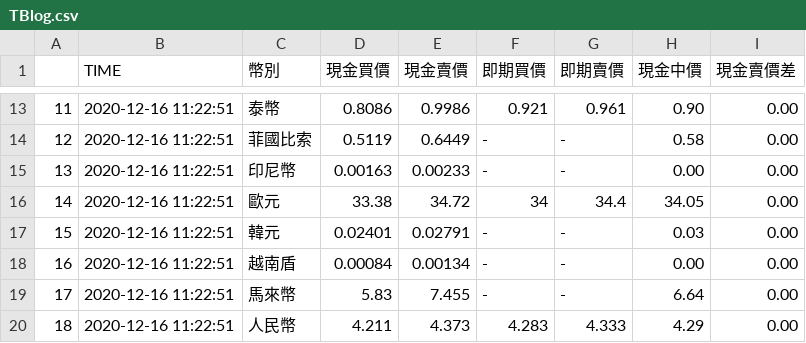
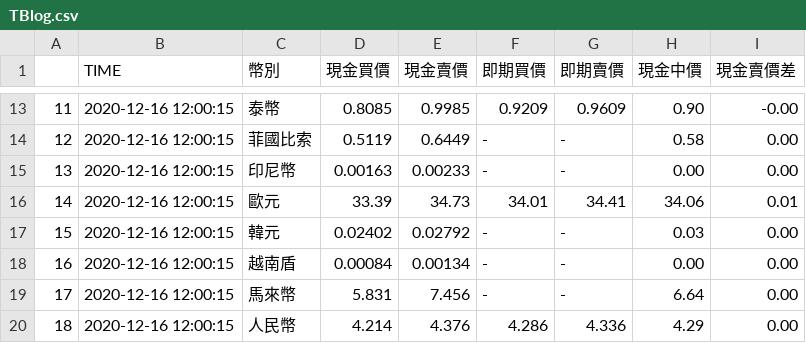
Before and after one commit to Neil0406/TaiwanBank-crawler, a CSV file: TBlog.csv, drawn as a sheet; only a part is shown, gaps mark what is left out; the diff covers the shown part only.

```diff
--- a/TBlog.csv
+++ b/TBlog.csv
@@ -57,40 +13,8 @@
-11,2020-12-16 11:22:51,泰幣,0.8086,0.9986,"
-                        0.921
-                    ","
-                        0.961
-                    ",0.90,0.00
-12,2020-12-16 11:22:51,菲國比索,0.5119,0.6449,"
-                        -
-                    ","
-                        -
-                    ",0.58,0.00
-13,2020-12-16 11:22:51,印尼幣,0.00163,0.00233,"
-                        -
-                    ","
-                        -
-                    ",0.00,0.00
-14,2020-12-16 11:22:51,歐元,33.38,34.72,"
-                        34
-                    ","
-                        34.4
-                    ",34.05,0.00
-15,2020-12-16 11:22:51,韓元,0.02401,0.02791,"
-                        -
-                    ","
-                        -
-                    ",0.03,0.00
-16,2020-12-16 11:22:51,越南盾,0.00084,0.00134,"
-                        -
-                    ","
-                        -
-                    ",0.00,0.00
-17,2020-12-16 11:22:51,馬來幣,5.83,7.455,"
-                        -
-                    ","
-                        -
-                    ",6.64,0.00
-18,2020-12-16 11:22:51,人民幣,4.211,4.373,"
-                        4.283
-                    ","
-                        4.333
-                    ",4.29,0.00
+11,2020-12-16 12:00:15,泰幣,0.8085,0.9985,0.9209,0.9609,0.90,-0.00
+12,2020-12-16 12:00:15,菲國比索,0.5119,0.6449,-,-,0.58,0.00
+13,2020-12-16 12:00:15,印尼幣,0.00163,0.00233,-,-,0.00,0.00
+14,2020-12-16 12:00:15,歐元,33.39,34.73,34.01,34.41,34.06,0.01
+15,2020-12-16 12:00:15,韓元,0.02402,0.02792,-,-,0.03,0.00
+16,2020-12-16 12:00:15,越南盾,0.00084,0.00134,-,-,0.00,0.00
+17,2020-12-16 12:00:15,馬來幣,5.831,7.456,-,-,6.64,0.00
+18,2020-12-16 12:00:15,人民幣,4.214,4.376,4.286,4.336,4.29,0.00
```
Also changed, not shown: 41 edited cells elsewhere in this file, 1 other file.
